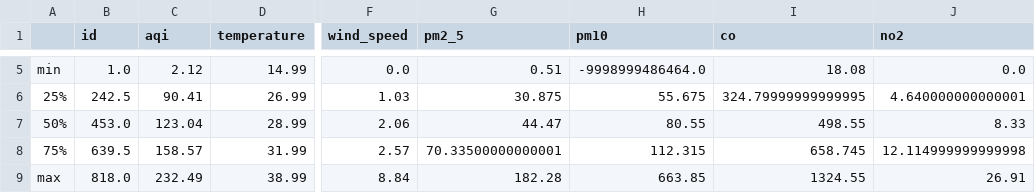
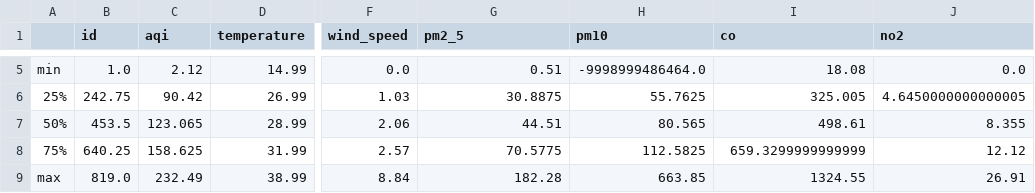
Before and after one commit to HibaAmin12/aqi-data-logger, a CSV file: eda_outputs/statistical_summary.csv, drawn as a sheet; only a part is shown, gaps mark what is left out; the diff covers the shown part only; the diff names each change by its address in the sheet, - before the commit and + after, or states it on an @@ line.

```diff
--- a/eda_outputs/statistical_summary.csv
+++ b/eda_outputs/statistical_summary.csv
-B6 (id): 242.5
+B6 (id): 242.75
-C6 (aqi): 90.41
+C6 (aqi): 90.42
-G6 (pm2_5): 30.875
+G6 (pm2_5): 30.8875
-H6 (pm10): 55.675
+H6 (pm10): 55.7625
-I6 (co): 324.79999999999995
+I6 (co): 325.005
-J6 (no2): 4.640000000000001
+J6 (no2): 4.6450000000000005
-B7 (id): 453.0
+B7 (id): 453.5
-C7 (aqi): 123.04
+C7 (aqi): 123.065
-G7 (pm2_5): 44.47
+G7 (pm2_5): 44.51
-H7 (pm10): 80.55
+H7 (pm10): 80.565
-I7 (co): 498.55
+I7 (co): 498.61
-J7 (no2): 8.33
+J7 (no2): 8.355
-B8 (id): 639.5
+B8 (id): 640.25
-C8 (aqi): 158.57
+C8 (aqi): 158.625
-G8 (pm2_5): 70.33500000000001
+G8 (pm2_5): 70.5775
-H8 (pm10): 112.315
+H8 (pm10): 112.5825
-I8 (co): 658.745
+I8 (co): 659.3299999999999
-J8 (no2): 12.114999999999998
+J8 (no2): 12.12
-B9 (id): 818.0
+B9 (id): 819.0
```
Also changed, not shown: 27 edited cells elsewhere in this file, eda_outputs/standardized_data.csv, 19 other files.
